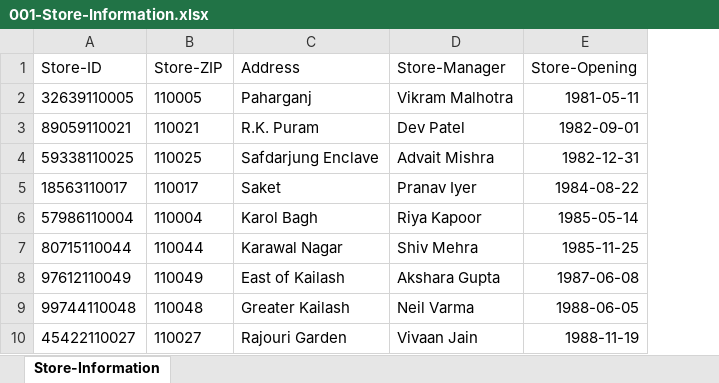
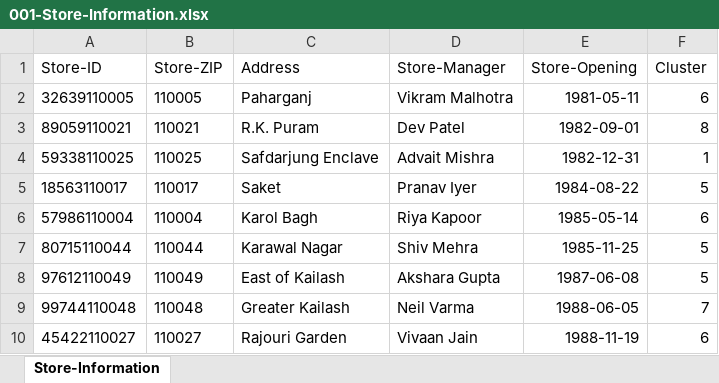
Before and after one commit to anantawasthi/2024H1-IIT-Patna-EMBA-MB511, an Excel workbook: Datasets/001-Sales-Data/001-Store-Information.xlsx, sheet Store-Information, drawn as a sheet; only a part is shown; values as stored, in another font and other column widths than the file's, no borders; the diff names each change by its address in the sheet, - before the commit and + after, or states it on an @@ line.

Commit message:
Store Data Modified

```diff
--- a/Datasets/001-Sales-Data/001-Store-Information.xlsx (sheet Store-Information)
+++ b/Datasets/001-Sales-Data/001-Store-Information.xlsx (sheet Store-Information)
+column F (Cluster), rows 2-10: 6 | 8 | 1 | 5 | 6 | 5 | 5 | 7 | 6
```
Also changed, not shown: 1 other file.
